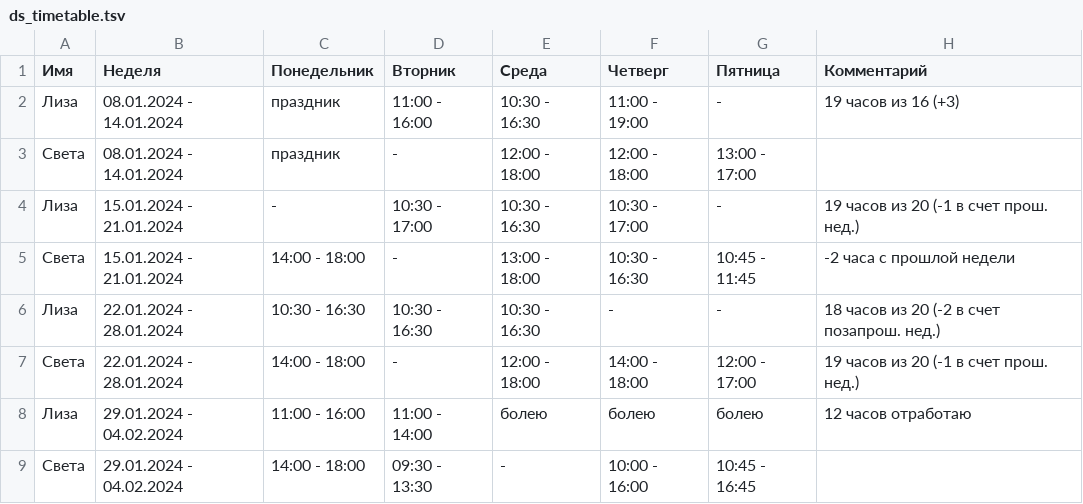
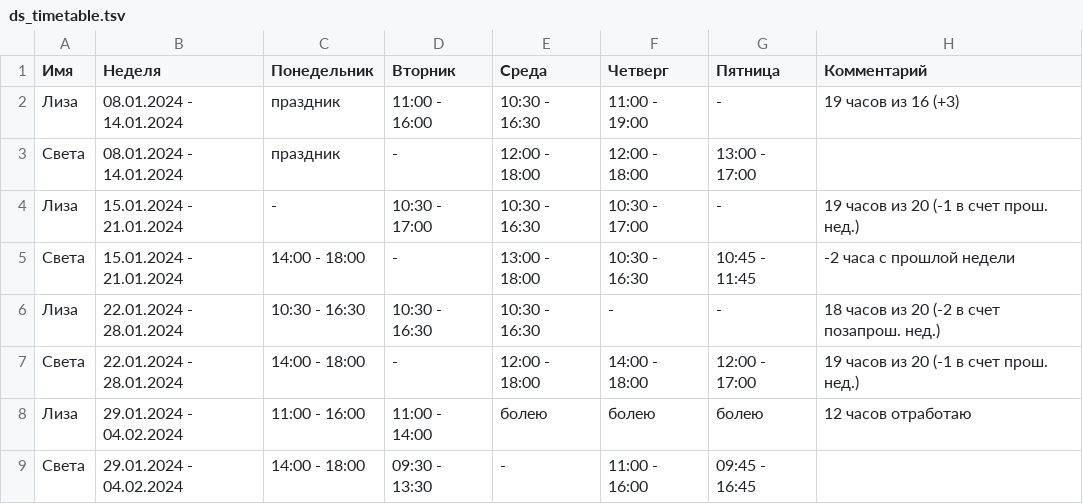
Before and after one commit to oadb-ds/timetable, a TSV file: ds_timetable.tsv, drawn as a sheet.

Commit message:
Update ds_timetable.tsv

```diff
--- a/ds_timetable.tsv
+++ b/ds_timetable.tsv
@@ -8,2 +8,2 @@
 Лиза	29.01.2024 - 04.02.2024	11:00 - 16:00	11:00 - 14:00	болею	болею	болею	12 часов отработаю
-Света	29.01.2024 - 04.02.2024	14:00 - 18:00	 09:30 - 13:30	-	10:00 - 16:00	10:45 - 16:45	
+Света	29.01.2024 - 04.02.2024	14:00 - 18:00	 09:30 - 13:30	-	11:00 - 16:00	09:45 - 16:45	
```
